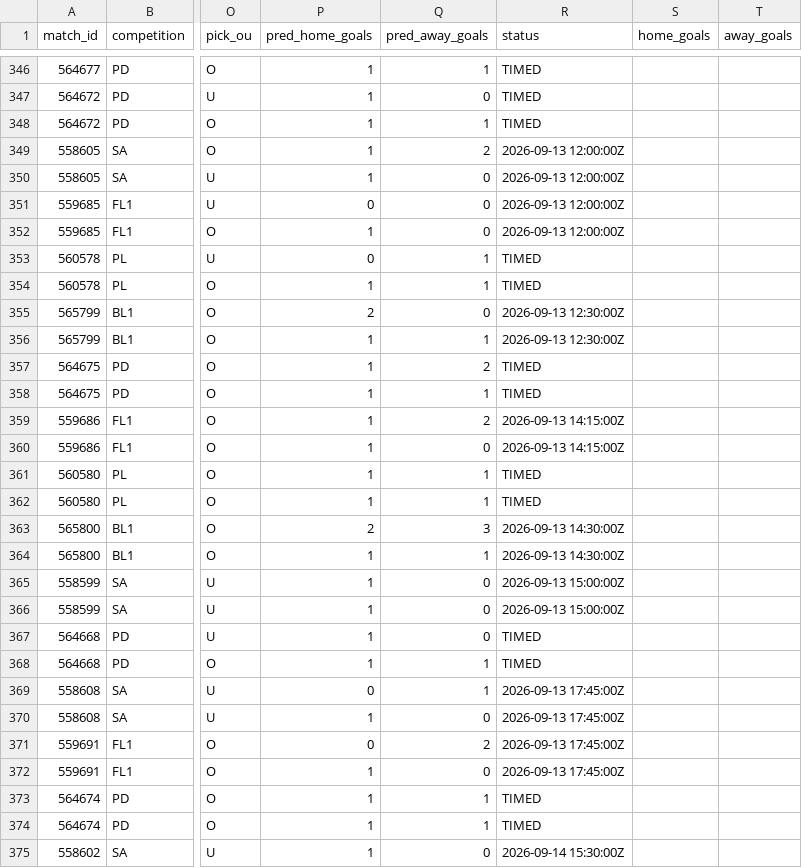
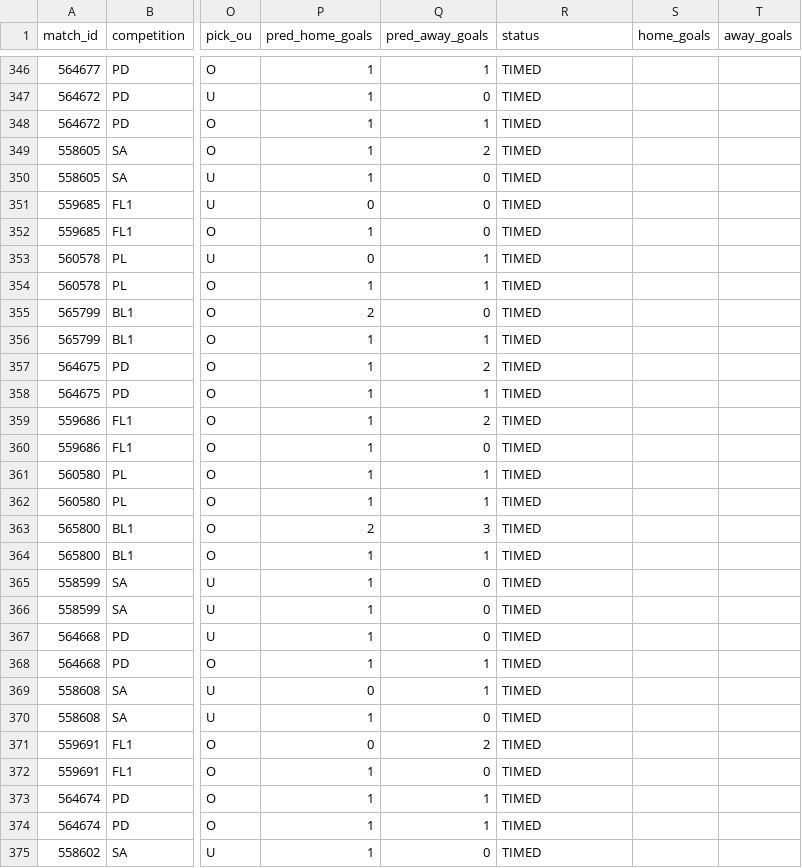
Before and after one commit to isaacruedabiota/FOOTBALL-PREDICTOR, a CSV file: track_record/track_record.csv, drawn as a sheet; only a part is shown, gaps mark what is left out; the diff covers the shown part only; the diff names each change by its address in the sheet, - before the commit and + after, or states it on an @@ line.

```diff
--- a/track_record/track_record.csv
+++ b/track_record/track_record.csv
-R349:R352 (status): 2026-09-13 12:00:00Z
+R349:R352 (status): TIMED
-R355:R356 (status): 2026-09-13 12:30:00Z
+R355:R356 (status): TIMED
-R359:R360 (status): 2026-09-13 14:15:00Z
+R359:R360 (status): TIMED
-R363:R364 (status): 2026-09-13 14:30:00Z
+R363:R364 (status): TIMED
-R365:R366 (status): 2026-09-13 15:00:00Z
+R365:R366 (status): TIMED
-R369:R372 (status): 2026-09-13 17:45:00Z
+R369:R372 (status): TIMED
-R375 (status): 2026-09-14 15:30:00Z
+R375 (status): TIMED
```
Also changed, not shown: 95 edited cells elsewhere in this file, 1 other file.
